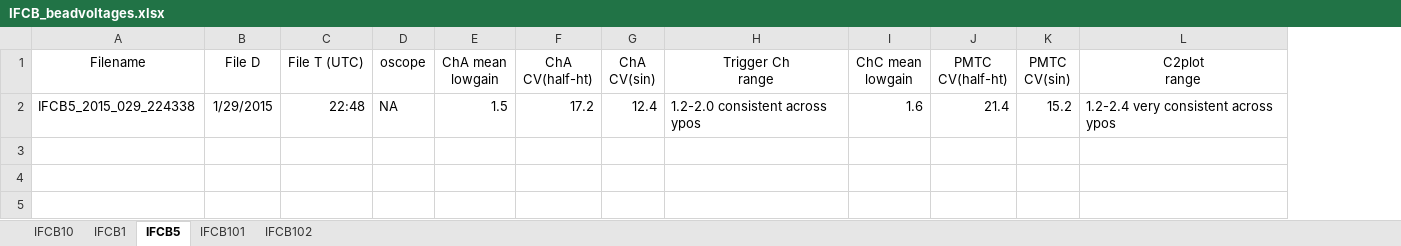
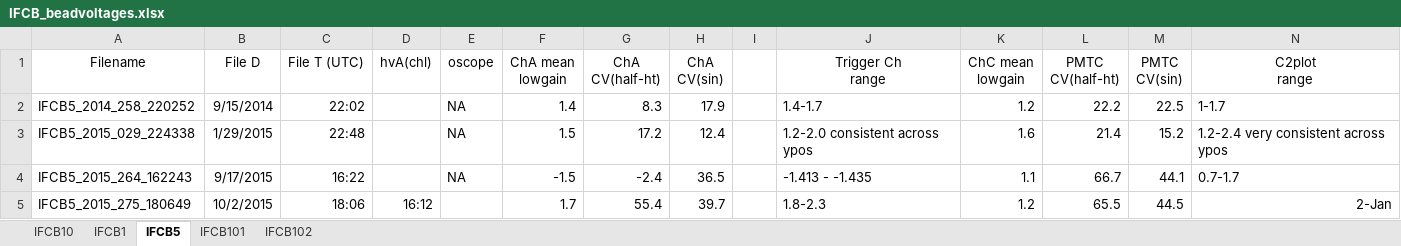
Before and after one commit to hsosik/ifcb-analysis, an Excel workbook: IFCB_tools/IFCB_beadvoltages.xlsx, sheet IFCB5, drawn as a sheet; only a part is shown; values as stored, in another font and other column widths than the file's, no borders; addresses are those after the commit; rows hold the shown columns only; the diff names each change by its address in the sheet, - before the commit and + after, or states it on an @@ line.

Commit message:
Updated bead voltages file with new values and changed name to correct the fact that there are voltages for multiple instruments within the one file

```diff
--- a/IFCB_tools/IFCB_beadvoltages.xlsx (sheet IFCB5)
+++ b/IFCB_tools/IFCB_beadvoltages.xlsx (sheet IFCB5)
+column D (hvA(chl)), empty
+column I, empty
+row 2: IFCB5_2014_258_220252 | 9/15/2014 | 22:02 |  | NA | 1.4 | 8.3 | 17.9 |  | 1.4-1.7 | 1.2 | 22.2 | 22.5 | 1-1.7
+row 4: IFCB5_2015_264_162243 | 9/17/2015 | 16:22 |  | NA | -1.5 | -2.4 | 36.5 |  | -1.413 - -1.435 | 1.1 | 66.7 | 44.1 | 0.7-1.7
+row 5: IFCB5_2015_275_180649 | 10/2/2015 | 18:06 | 16:12 |  | 1.7 | 55.4 | 39.7 |  | 1.8-2.3 | 1.2 | 65.5 | 44.5 | 2-Jan
```
Also changed, not shown: sheet IFCB1, 1 other file.
